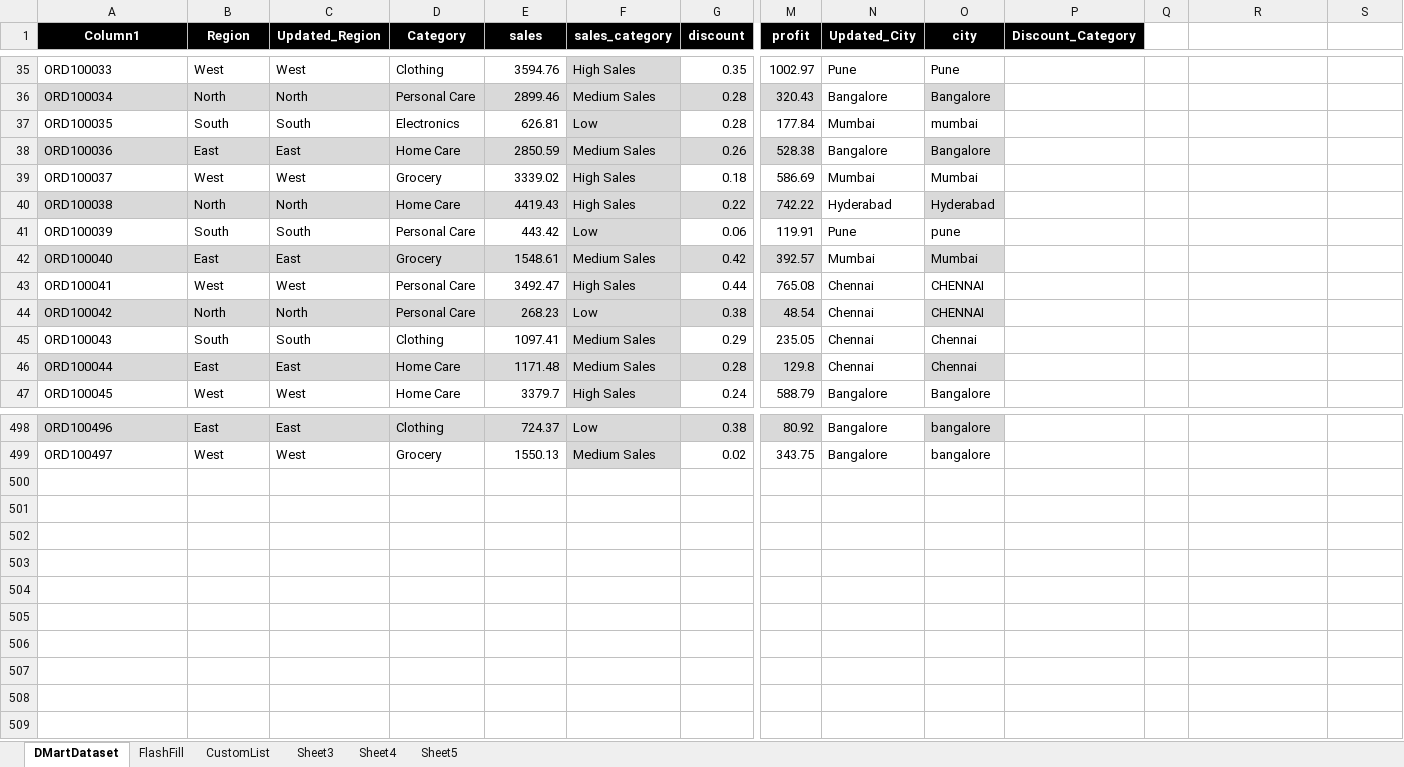
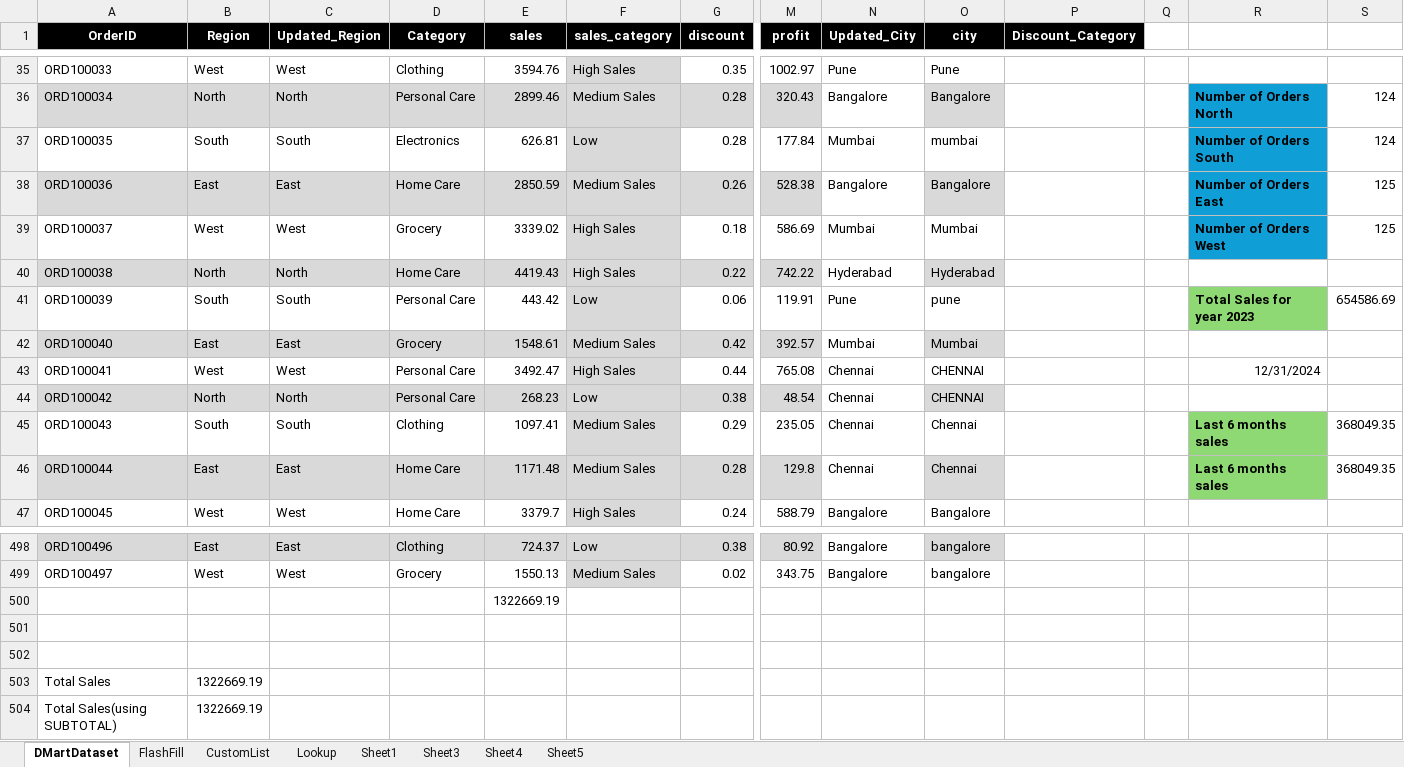
Before and after one commit to amitghade-itv/DMartSalesAnalysis, an Excel workbook: Excel+LAB+4+Dataset_Dmart_Cleaning_Structuring.xlsx, sheet DMartDataset, drawn as a sheet; only a part is shown, gaps mark what is left out; values as stored, in another font and other column widths than the file's, no borders; conditional formats and table styles not drawn; rows hold the shown columns only; the diff covers the shown part only; the diff names each change by its address in the sheet, - before the commit and + after, or states it on an @@ line.

```diff
--- a/Excel+LAB+4+Dataset_Dmart_Cleaning_Structuring.xlsx (sheet DMartDataset)
+++ b/Excel+LAB+4+Dataset_Dmart_Cleaning_Structuring.xlsx (sheet DMartDataset)
+sheet tab: Lookup
+sheet tab: Sheet1
-A1: Column1
+A1: OrderID
-R36: (empty)
+R36: Number of Orders North
-R36:R39 fill: none
+R36:R39 fill: #0F9ED5
-S36:S37: (empty)
+S36:S37: 124
-R37: (empty)
+R37: Number of Orders South
-R38: (empty)
+R38: Number of Orders East
-S38:S39: (empty)
+S38:S39: 125
-R39: (empty)
+R39: Number of Orders West
-R41: (empty)
+R41: Total Sales for year 2023
-R41 fill: none
+R41 fill: #8ED973
-S41: (empty)
+S41: 654586.69
-R43: (empty)
+R43: 12/31/2024
-R45:R46: (empty)
+R45:R46: Last 6 months sales
-R45:R46 fill: none
+R45:R46 fill: #8ED973
-S45:S46: (empty)
+S45:S46: 368049.35
+row 500:  |  |  |  | 1322669.19
+row 501: (empty)
+row 502: (empty)
+row 503: Total Sales | 1322669.19
+row 504: Total Sales(using SUBTOTAL) | 1322669.19
```
Also changed, not shown: 28 edited cells and cell formats elsewhere in this sheet, sheet CustomList, 1 other file.
